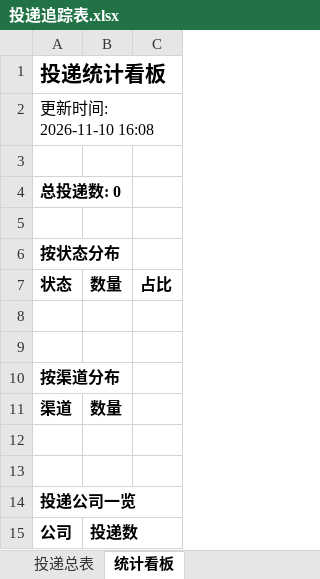
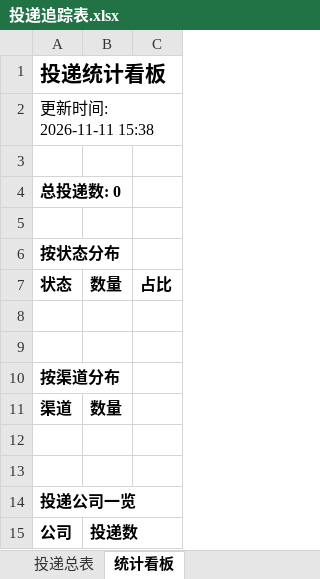
Before and after one commit to 2848167906/campus-radar, an Excel workbook: reports/投递追踪表.xlsx, sheet 统计看板, drawn as a sheet; values as stored, in another font and other column widths than the file's, no borders; the diff names each change by its address in the sheet, - before the commit and + after, or states it on an @@ line.

```diff
--- a/reports/投递追踪表.xlsx (sheet 统计看板)
+++ b/reports/投递追踪表.xlsx (sheet 统计看板)
-A2: 更新时间: 2026-11-10 16:08
+A2: 更新时间: 2026-11-11 15:38
```
Also changed, not shown: 2 other files.
